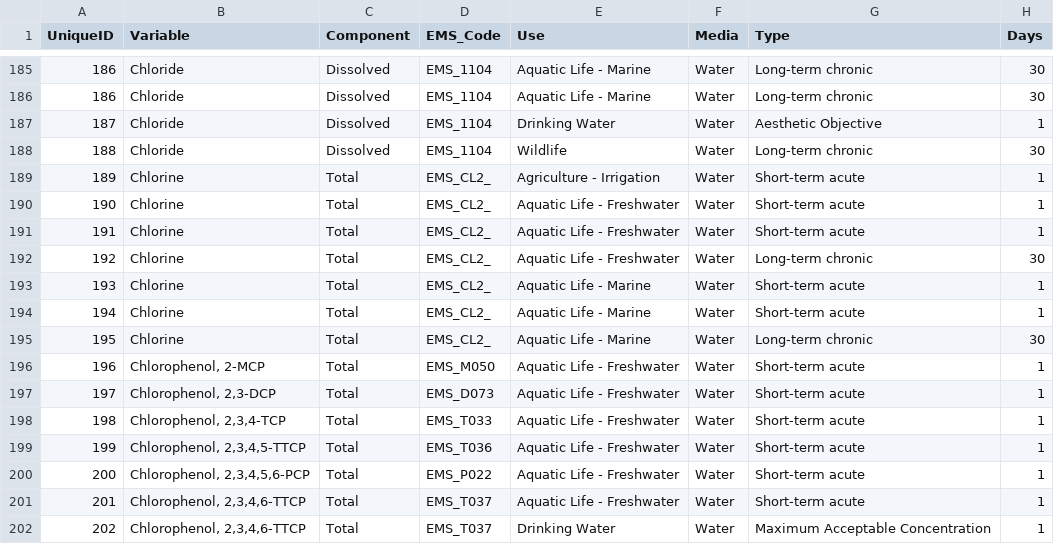
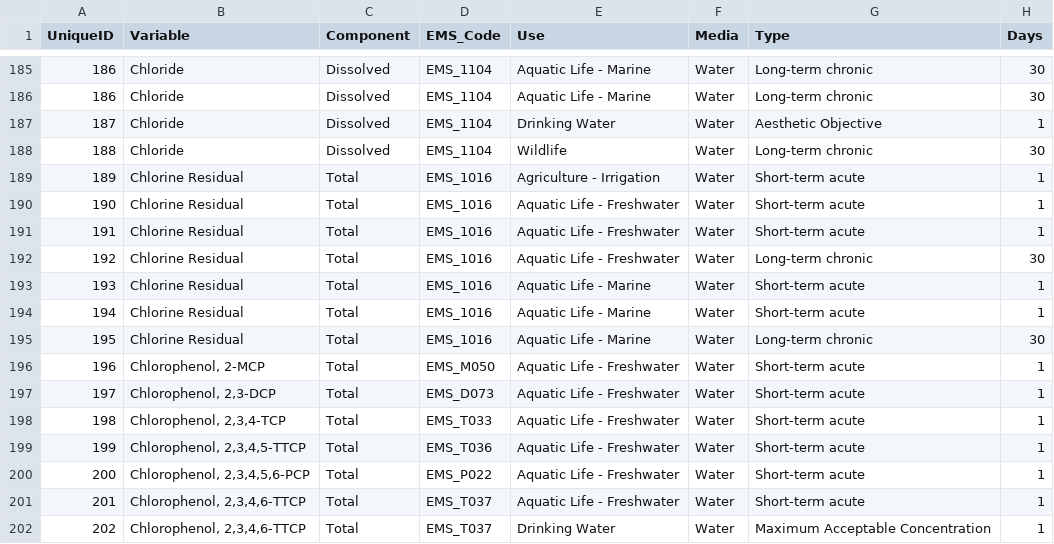
Before and after one commit to bcgov/wqg_data, a CSV file: all_wqgs.csv, drawn as a sheet; only a part is shown, gaps mark what is left out; the diff names each change by its address in the sheet, - before the commit and + after, or states it on an @@ line.

Commit message:
Changed chlorine to chlorine residual and changes the EMS code to EMS_1016

```diff
--- a/all_wqgs.csv
+++ b/all_wqgs.csv
-B189:B195 (Variable): Chlorine
+B189:B195 (Variable): Chlorine Residual
-D189:D195 (EMS_Code): EMS_CL2_
+D189:D195 (EMS_Code): EMS_1016
```
